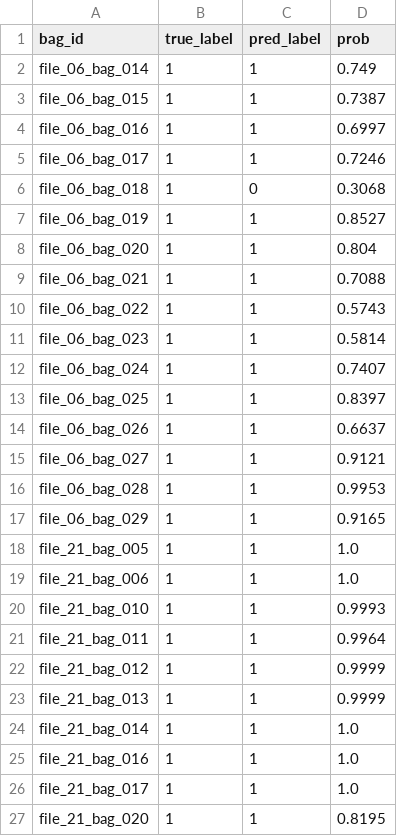
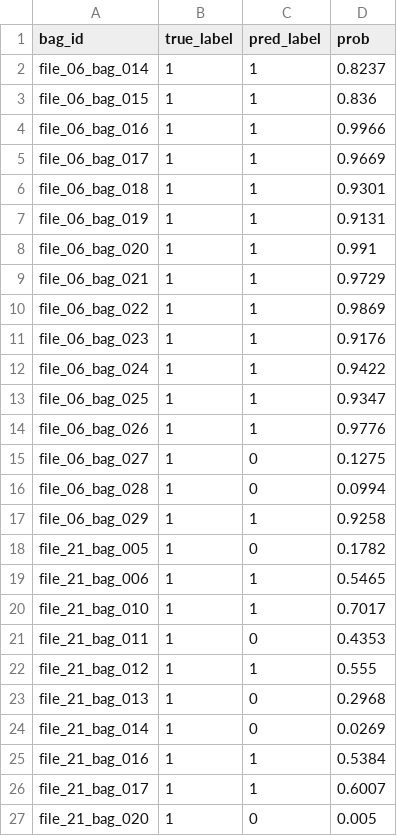
Before and after one commit to XC4Marine/audio-click-mil, a CSV file: results/mil_bag_results_logmel.csv, drawn as a sheet; only a part is shown; the diff covers the shown part only.

```diff
--- a/results/mil_bag_results_logmel.csv
+++ b/results/mil_bag_results_logmel.csv
@@ -1,27 +1,27 @@
 bag_id,true_label,pred_label,prob
-file_06_bag_014,1,1,0.749
-file_06_bag_015,1,1,0.7387
-file_06_bag_016,1,1,0.6997
-file_06_bag_017,1,1,0.7246
-file_06_bag_018,1,0,0.3068
-file_06_bag_019,1,1,0.8527
-file_06_bag_020,1,1,0.804
-file_06_bag_021,1,1,0.7088
-file_06_bag_022,1,1,0.5743
-file_06_bag_023,1,1,0.5814
-file_06_bag_024,1,1,0.7407
-file_06_bag_025,1,1,0.8397
-file_06_bag_026,1,1,0.6637
-file_06_bag_027,1,1,0.9121
-file_06_bag_028,1,1,0.9953
-file_06_bag_029,1,1,0.9165
-file_21_bag_005,1,1,1.0
-file_21_bag_006,1,1,1.0
-file_21_bag_010,1,1,0.9993
-file_21_bag_011,1,1,0.9964
-file_21_bag_012,1,1,0.9999
-file_21_bag_013,1,1,0.9999
-file_21_bag_014,1,1,1.0
-file_21_bag_016,1,1,1.0
-file_21_bag_017,1,1,1.0
-file_21_bag_020,1,1,0.8195
+file_06_bag_014,1,1,0.8237
+file_06_bag_015,1,1,0.836
+file_06_bag_016,1,1,0.9966
+file_06_bag_017,1,1,0.9669
+file_06_bag_018,1,1,0.9301
+file_06_bag_019,1,1,0.9131
+file_06_bag_020,1,1,0.991
+file_06_bag_021,1,1,0.9729
+file_06_bag_022,1,1,0.9869
+file_06_bag_023,1,1,0.9176
+file_06_bag_024,1,1,0.9422
+file_06_bag_025,1,1,0.9347
+file_06_bag_026,1,1,0.9776
+file_06_bag_027,1,0,0.1275
+file_06_bag_028,1,0,0.0994
+file_06_bag_029,1,1,0.9258
+file_21_bag_005,1,0,0.1782
+file_21_bag_006,1,1,0.5465
+file_21_bag_010,1,1,0.7017
+file_21_bag_011,1,0,0.4353
+file_21_bag_012,1,1,0.555
+file_21_bag_013,1,0,0.2968
+file_21_bag_014,1,0,0.0269
+file_21_bag_016,1,1,0.5384
+file_21_bag_017,1,1,0.6007
+file_21_bag_020,1,0,0.005
```
Also changed, not shown: 108 edited cells elsewhere in this file, results/mil_instance_results_logmel.csv, 6 other files.
